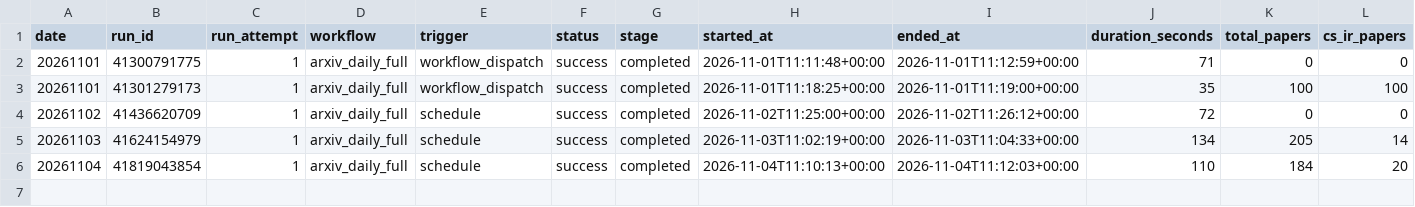
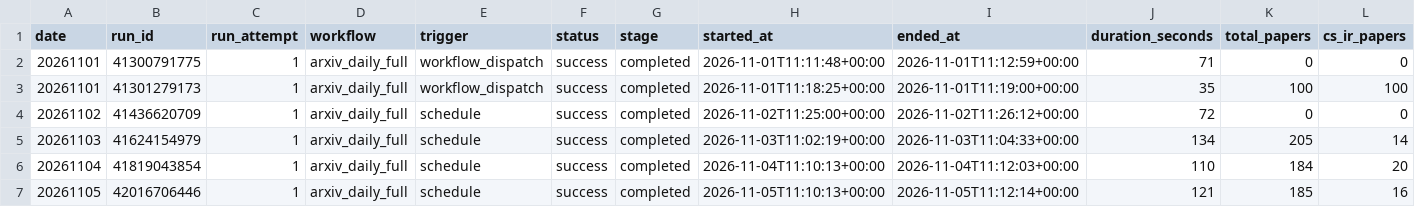
Before and after one commit to tegardenshannon80-rgb/arxiv-daily-paper-bot, a CSV file: paperBotV2/arxiv_daily/status/arxiv_daily_runs.csv, drawn as a sheet; only a part is shown; rows hold the shown columns only; the diff names each change by its address in the sheet, - before the commit and + after, or states it on an @@ line.

```diff
--- a/paperBotV2/arxiv_daily/status/arxiv_daily_runs.csv
+++ b/paperBotV2/arxiv_daily/status/arxiv_daily_runs.csv
+row 7: 20261105 | 42016706446 | 1 | arxiv_daily_full | schedule | success | completed | 2026-11-05T11:10:13+00:00 | 2026-11-05T11:12:14+00:00 | 121 | 185 | 16
```
Also changed, not shown: 6 other files.
